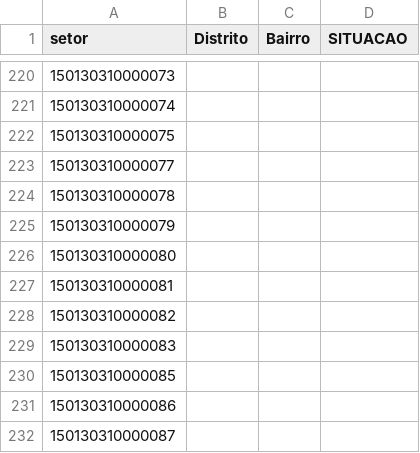
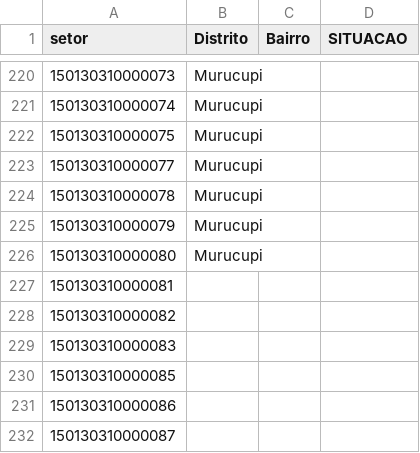
Before and after one commit to victorsantiago/odsb_ordenamento, a CSV file: dados_setores.csv, drawn as a sheet; only a part is shown, gaps mark what is left out; the diff covers the shown part only.

```diff
--- a/dados_setores.csv
+++ b/dados_setores.csv
@@ -220,8 +220,8 @@ setor,Distrito,Bairro,SITUACAO
-150130310000073,,,
-150130310000074,,,
-150130310000075,,,
-150130310000077,,,
-150130310000078,,,
-150130310000079,,,
-150130310000080,,,
+150130310000073,Murucupi,,
+150130310000074,Murucupi,,
+150130310000075,Murucupi,,
+150130310000077,Murucupi,,
+150130310000078,Murucupi,,
+150130310000079,Murucupi,,
+150130310000080,Murucupi,,
 150130310000081,,,
```
Also changed, not shown: 27 edited cells elsewhere in this file.
